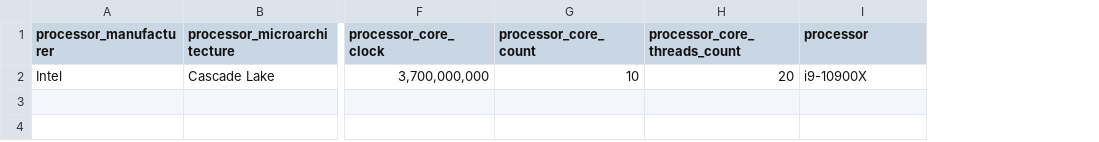
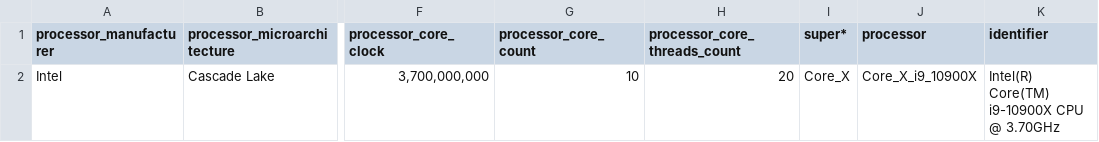
Before and after one commit to PlatformAwareProgramming/PlatformAware.jl, a CSV file: src/platforms/database/processors/data.csv, drawn as a sheet; only a part is shown, gaps mark what is left out; addresses are those after the commit; the diff names each change by its address in the sheet, - before the commit and + after, or states it on an @@ line.

Commit message:
platforms

```diff
--- a/src/platforms/database/processors/data.csv
+++ b/src/platforms/database/processors/data.csv
+column I (super*), row 2: Core_X
+column K (identifier), row 2: Intel(R) Core(TM) i9-10900X CPU @ 3.70GHz
-J2 (processor): i9-10900X
+J2 (processor): Core_X_i9_10900X
```
Also changed, not shown: 9 other files.
